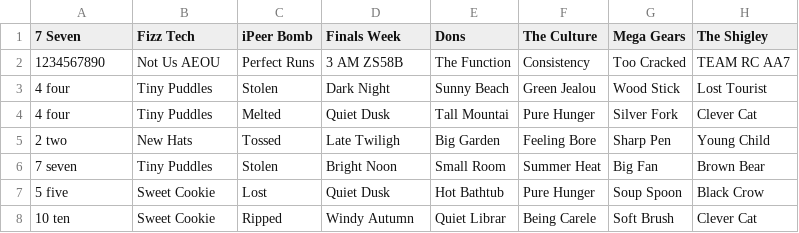
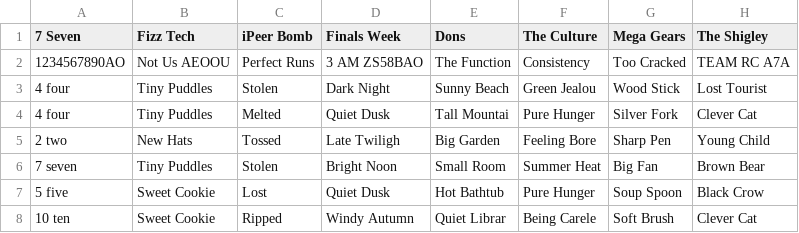
Before and after one commit to cohenweston10/ENPH353_CompetitionRC, a CSV file: src/2024_competition/enph353/enph353_gazebo/scripts/100scenariosT.csv, drawn as a sheet; only a part is shown.

```diff
--- a/src/2024_competition/enph353/enph353_gazebo/scripts/100scenariosT.csv
+++ b/src/2024_competition/enph353/enph353_gazebo/scripts/100scenariosT.csv
@@ -1,3 +1,3 @@
 7 Seven,Fizz Tech,iPeer Bomb,Finals Week,Dons,The Culture,Mega Gears,The Shigley
-1234567890,Not Us AEOU,Perfect Runs,3 AM ZS58B,The Function,Consistency,Too Cracked,TEAM RC AA7
+1234567890AO,Not Us AEOOU,Perfect Runs,3 AM ZS58BAO,The Function,Consistency,Too Cracked,TEAM RC A7A
 4 four,Tiny Puddles,Stolen,Dark Night,Sunny Beach,Green Jealou,Wood Stick,Lost Tourist
```
Also changed, not shown: 2 other files.
